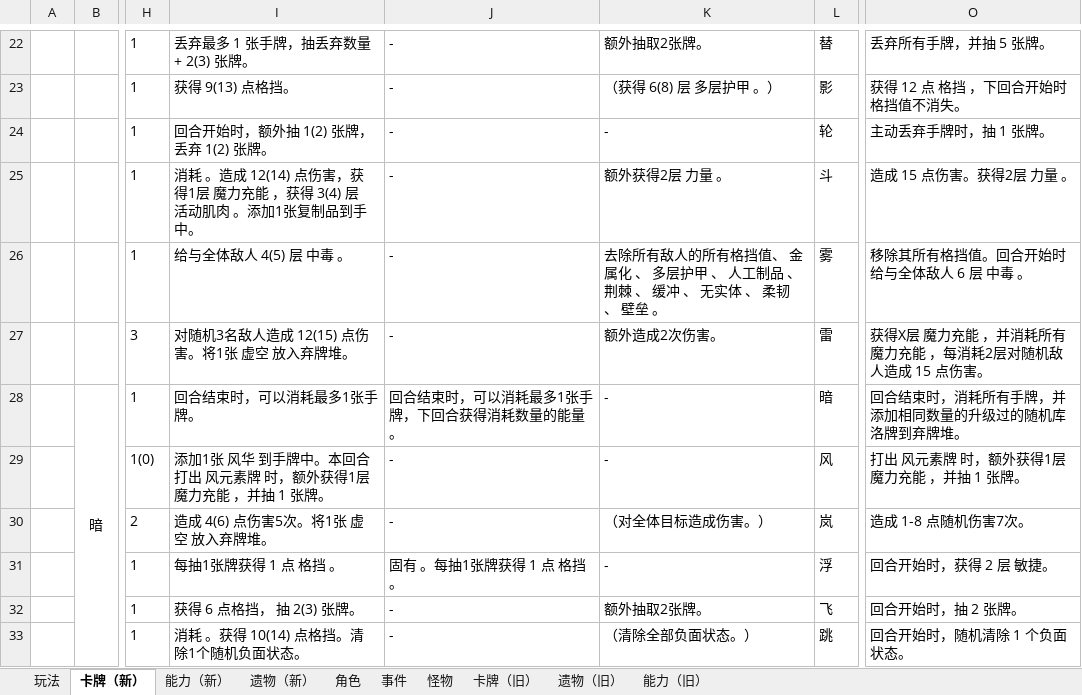
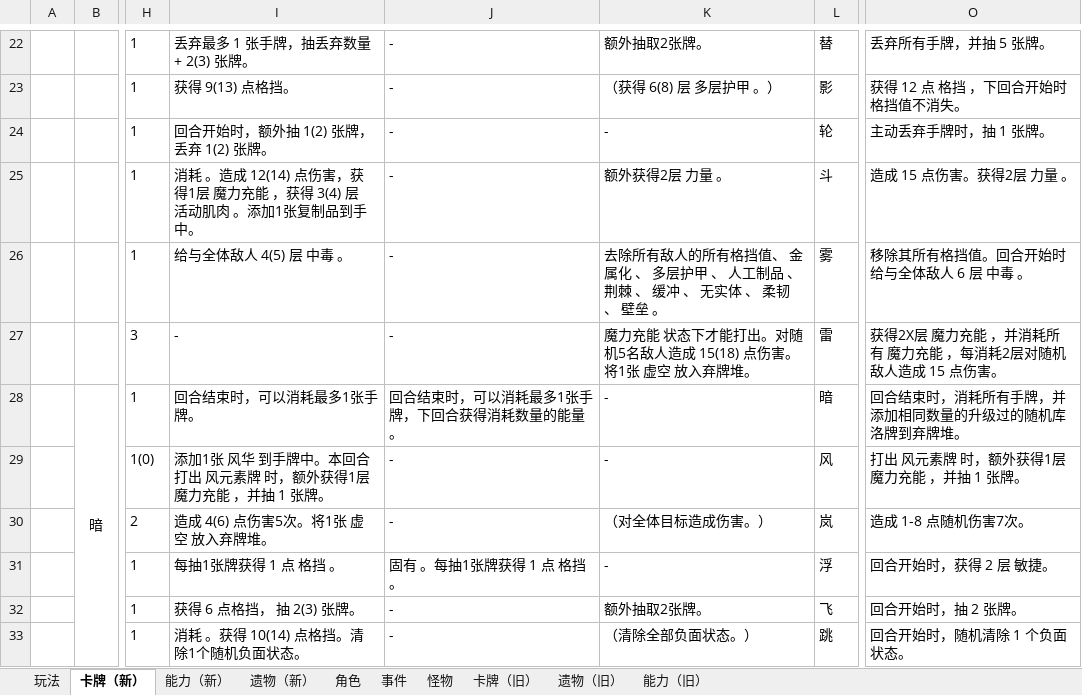
Before and after one commit to tuzishu/KinomotoSakuraMod, an Excel workbook: Excel/PlanningCase.xlsx, sheet 卡牌（新）, drawn as a sheet; only a part is shown, gaps mark what is left out; values as stored, in another font and other column widths than the file's, no borders; the diff names each change by its address in the sheet, - before the commit and + after, or states it on an @@ line.

```diff
--- a/Excel/PlanningCase.xlsx (sheet 卡牌（新）)
+++ b/Excel/PlanningCase.xlsx (sheet 卡牌（新）)
-I27: 对随机3名敌人造成 12(15) 点伤害。将1张 虚空 放入弃牌堆。
+I27: -
-K27: 额外造成2次伤害。
+K27: 魔力充能 状态下才能打出。对随机5名敌人造成 15(18) 点伤害。将1张 虚空 放入弃牌堆。
-O27: 获得X层 魔力充能 ，并消耗所有 魔力充能 ，每消耗2层对随机敌人造成 15 点伤害。
+O27: 获得2X层 魔力充能 ，并消耗所有 魔力充能 ，每消耗2层对随机敌人造成 15 点伤害。
```
Also changed, not shown: 8 other files.
